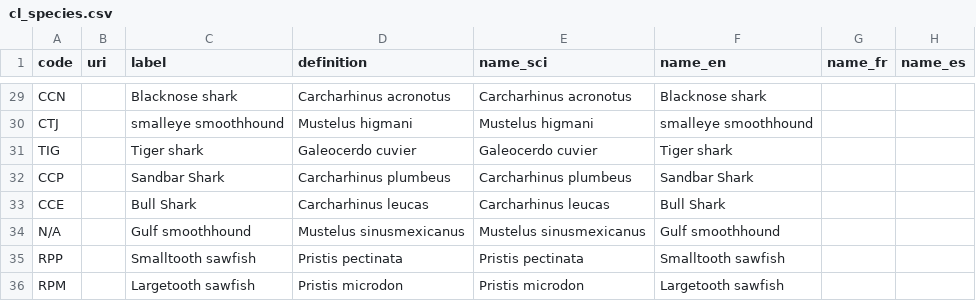
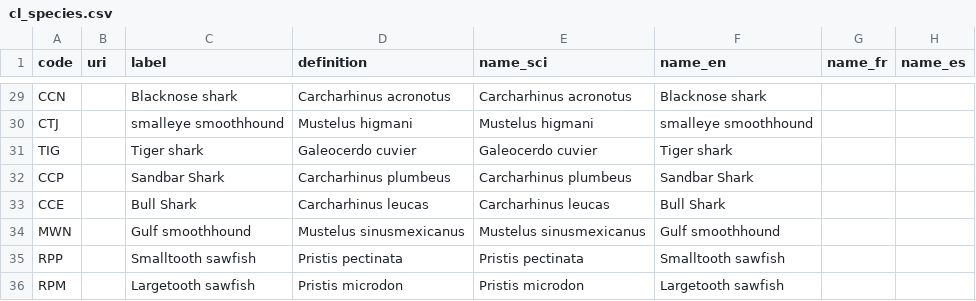
Before and after one commit to fdiwg/fdi-codelists, a CSV file: regional/wecafc/cl_species.csv, drawn as a sheet; only a part is shown, gaps mark what is left out.

Commit message:
Update cl_species.csv - adding MWN new code for Mustelus sinusmexicanus

```diff
--- a/regional/wecafc/cl_species.csv
+++ b/regional/wecafc/cl_species.csv
@@ -33,3 +33,3 @@ CCP,,Sandbar Shark,Carcharhinus plumbeus,Carcharhinus plumbeus,Sandbar Shark,,
 CCE,,Bull Shark,Carcharhinus leucas,Carcharhinus leucas,Bull Shark,,
-N/A,,Gulf smoothhound,Mustelus sinusmexicanus,Mustelus sinusmexicanus,Gulf smoothhound,,
+MWN,,Gulf smoothhound,Mustelus sinusmexicanus,Mustelus sinusmexicanus,Gulf smoothhound,,
 RPP,,Smalltooth sawfish,Pristis pectinata,Pristis pectinata,Smalltooth sawfish,,
```
